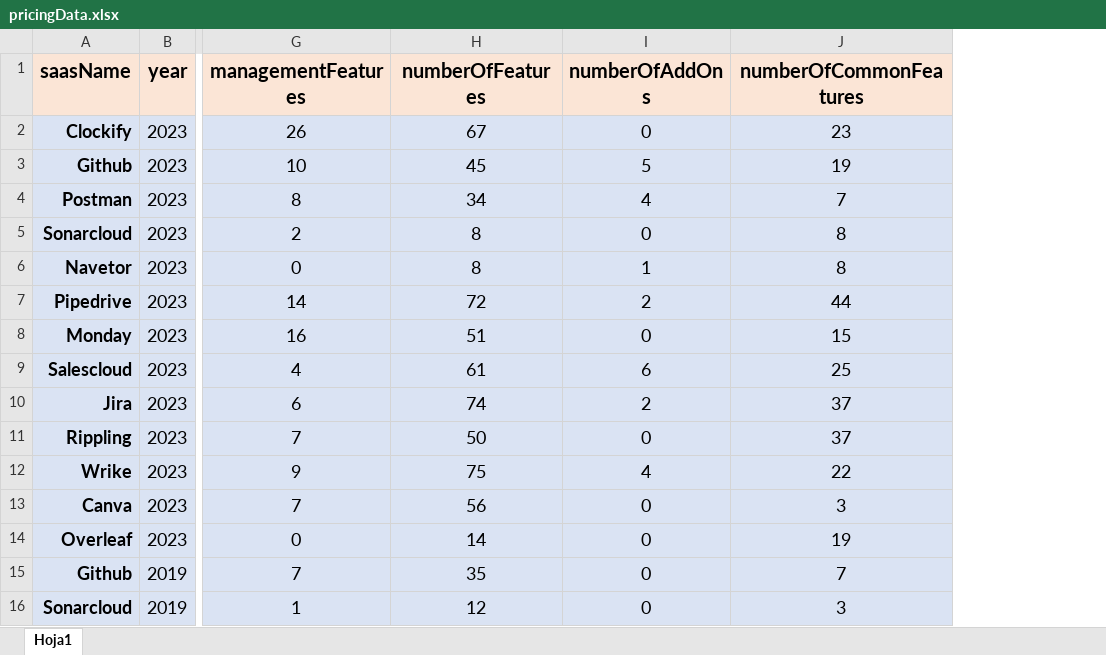
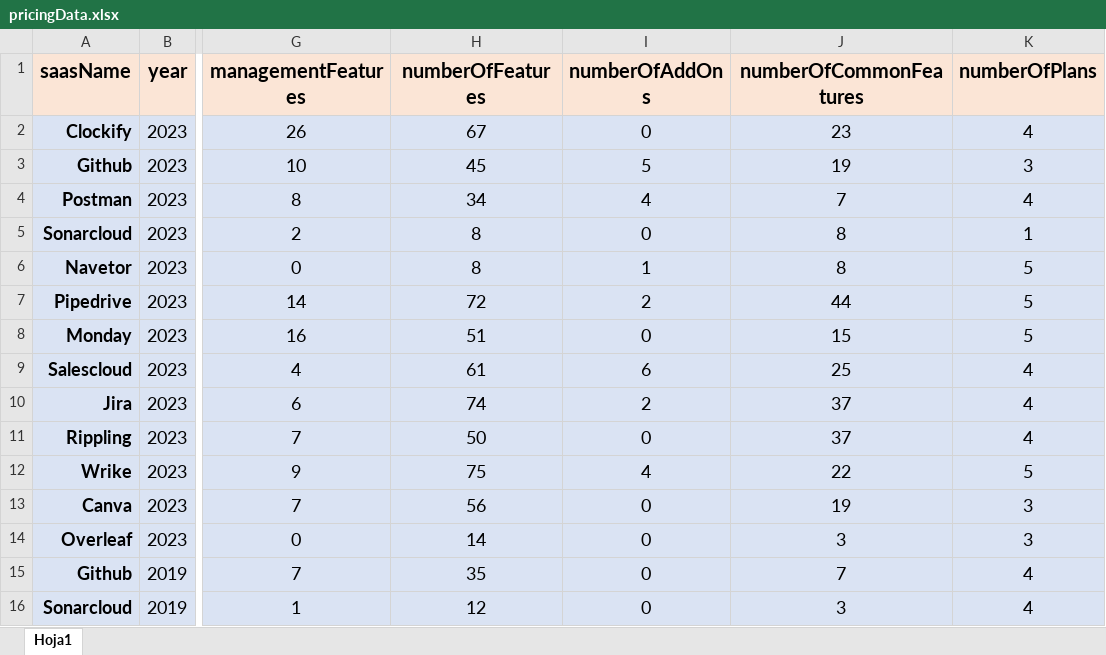
Before and after one commit to isa-group/Pricing4SaaS, an Excel workbook: datasets/pricingData.xlsx, sheet Hoja1, drawn as a sheet; only a part is shown, gaps mark what is left out; values as stored, in another font and other column widths than the file's, no borders; table styles not drawn; the diff names each change by its address in the sheet, - before the commit and + after, or states it on an @@ line.

Commit message:
FEAT: ADDED NUMBER OF PLANS DATA TO DATASET

```diff
--- a/datasets/pricingData.xlsx (sheet Hoja1)
+++ b/datasets/pricingData.xlsx (sheet Hoja1)
+column K (numberOfPlans), rows 2-16: 4 | 3 | 4 | 1 | 5 | 5 | 5 | 4 | 4 | 4 | 5 | 3 | 3 | 4 | 4
-J13 (numberOfCommonFeatures): 3
+J13 (numberOfCommonFeatures): 19
-J14 (numberOfCommonFeatures): 19
+J14 (numberOfCommonFeatures): 3
```
